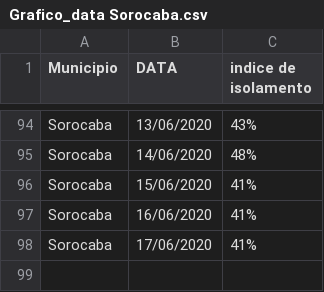
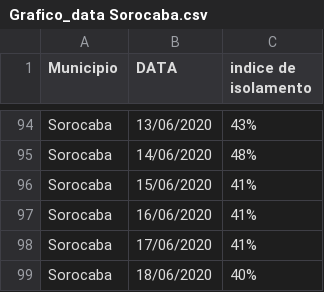
Before and after one commit to evertonenrico/covid-sor, a CSV file: Grafico_data Sorocaba.csv, drawn as a sheet; only a part is shown, gaps mark what is left out.

Commit message:
Update Grafico_data Sorocaba.csv

```diff
--- a/Grafico_data Sorocaba.csv
+++ b/Grafico_data Sorocaba.csv
@@ -98 +98,2 @@ Sorocaba;16/06/2020;41%
 Sorocaba;17/06/2020;41%
+Sorocaba;18/06/2020;40%
```
